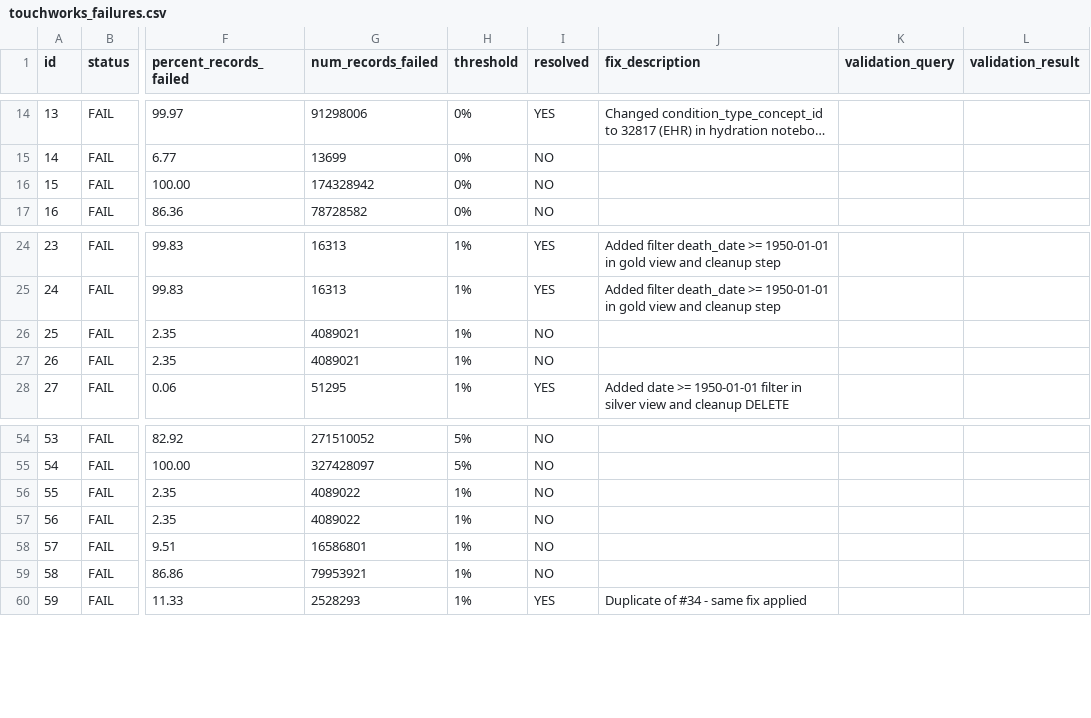
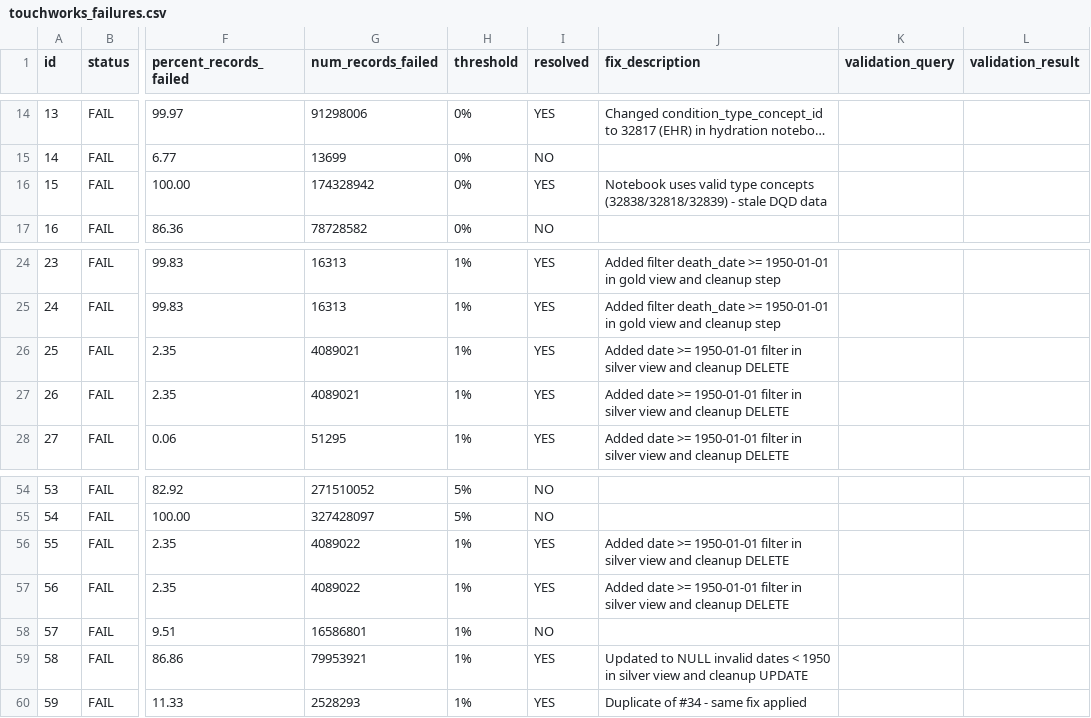
Before and after one commit to janyaibe/omop-accelerator, a CSV file: docs/touchworks_failures.csv, drawn as a sheet; only a part is shown, gaps mark what is left out; long unchanged cells end in …; the diff names each change by its address in the sheet, - before the commit and + after, or states it on an @@ line.

```diff
--- a/docs/touchworks_failures.csv
+++ b/docs/touchworks_failures.csv
-I16 (resolved): NO
+I16 (resolved): YES
-J16 (fix_description): (empty)
+J16 (fix_description): Notebook uses valid type concepts (32838/32818/32839) - stale DQD data
-I26:I27 (resolved): NO
+I26:I27 (resolved): YES
-J26:J27 (fix_description): (empty)
+J26:J27 (fix_description): Added date >= 1950-01-01 filter in silver view and cleanup DELETE
-I56:I57 (resolved): NO
+I56:I57 (resolved): YES
-J56:J57 (fix_description): (empty)
+J56:J57 (fix_description): Added date >= 1950-01-01 filter in silver view and cleanup DELETE
-I59 (resolved): NO
+I59 (resolved): YES
-J59 (fix_description): (empty)
+J59 (fix_description): Updated to NULL invalid dates < 1950 in silver view and cleanup UPDATE
```
Also changed, not shown: 1 other file.
